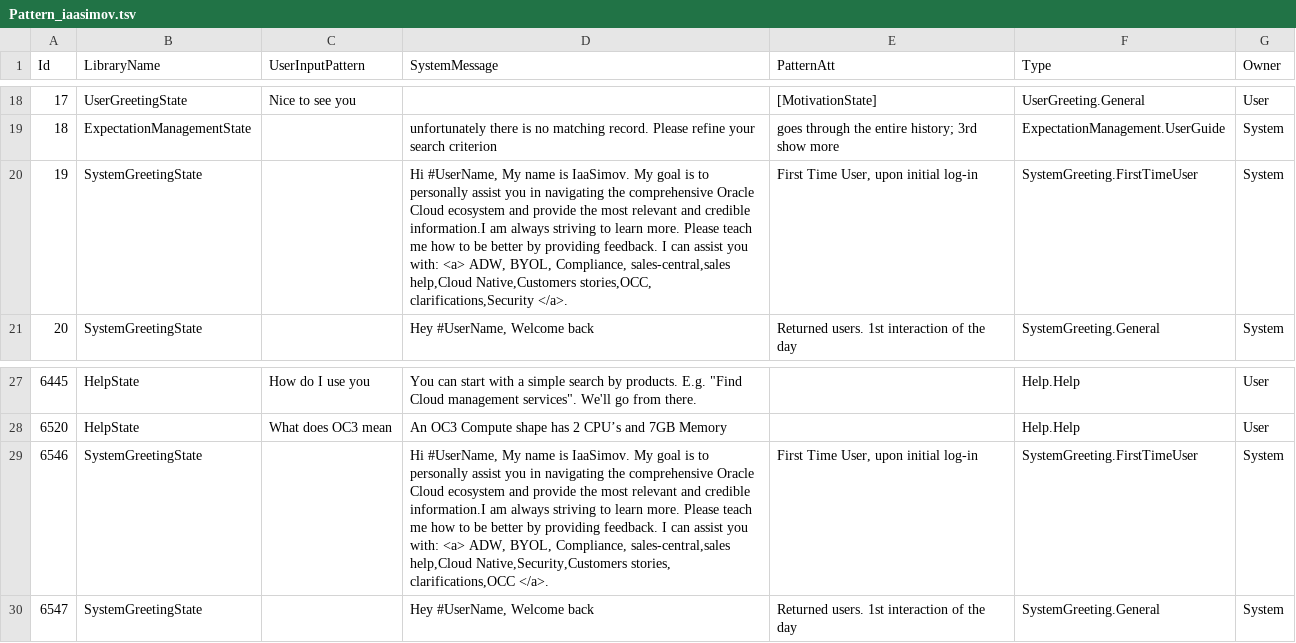
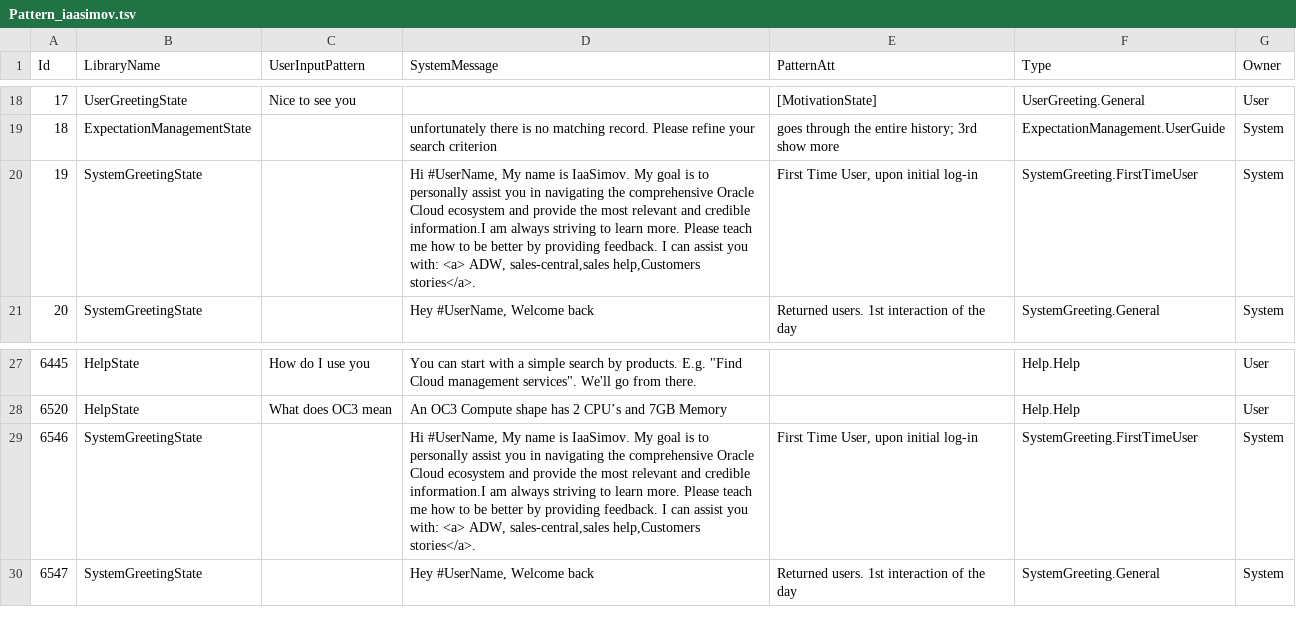
Before and after one commit to saurav-joshi/grok, a TSV file: src/main/resources/Pattern_iaasimov.tsv, drawn as a sheet; only a part is shown, gaps mark what is left out.

Commit message:
Sales Help support

```diff
--- a/src/main/resources/Pattern_iaasimov.tsv
+++ b/src/main/resources/Pattern_iaasimov.tsv
@@ -19,3 +19,3 @@ Id	LibraryName	UserInputPattern	SystemMessage	PatternAtt	Type	Owner
 18	ExpectationManagementState		unfortunately there is no matching record. Please refine your search criterion	goes through the entire history; 3rd show more	ExpectationManagement.UserGuide	System
-19	SystemGreetingState		Hi #UserName, My name is IaaSimov. My goal is to personally assist you in navigating the comprehensive Oracle Cloud ecosystem and provide the most relevant and credible information.I am always striving to learn more. Please teach me how to be better by providing feedback. I can assist you with: <a> ADW, BYOL, Compliance, sales-central,sales help,Cloud Native,Customers stories,OCC, clarifications,Security </a>. 	First Time User, upon initial log-in	SystemGreeting.FirstTimeUser	System
+19	SystemGreetingState		Hi #UserName, My name is IaaSimov. My goal is to personally assist you in navigating the comprehensive Oracle Cloud ecosystem and provide the most relevant and credible information.I am always striving to learn more. Please teach me how to be better by providing feedback. I can assist you with: <a> ADW, sales-central,sales help,Customers stories</a>. 	First Time User, upon initial log-in	SystemGreeting.FirstTimeUser	System
 20	SystemGreetingState		Hey #UserName, Welcome back 	Returned users. 1st interaction of the day	SystemGreeting.General	System
@@ -28,3 +28,3 @@ Id	LibraryName	UserInputPattern	SystemMessage	PatternAtt	Type	Owner
 6520	HelpState	What does OC3 mean	An OC3 Compute shape has 2 CPU’s and 7GB Memory		Help.Help	User
-6546	SystemGreetingState		Hi #UserName, My name is IaaSimov. My goal is to personally assist you in navigating the comprehensive Oracle Cloud ecosystem and provide the most relevant and credible information.I am always striving to learn more. Please teach me how to be better by providing feedback. I can assist you with: <a> ADW, BYOL, Compliance, sales-central,sales help,Cloud Native,Security,Customers stories, clarifications,OCC </a>. 	First Time User, upon initial log-in	SystemGreeting.FirstTimeUser	System
+6546	SystemGreetingState		Hi #UserName, My name is IaaSimov. My goal is to personally assist you in navigating the comprehensive Oracle Cloud ecosystem and provide the most relevant and credible information.I am always striving to learn more. Please teach me how to be better by providing feedback. I can assist you with: <a> ADW, sales-central,sales help,Customers stories</a>. 	First Time User, upon initial log-in	SystemGreeting.FirstTimeUser	System
 6547	SystemGreetingState		Hey #UserName, Welcome back 	Returned users. 1st interaction of the day	SystemGreeting.General	System
```
